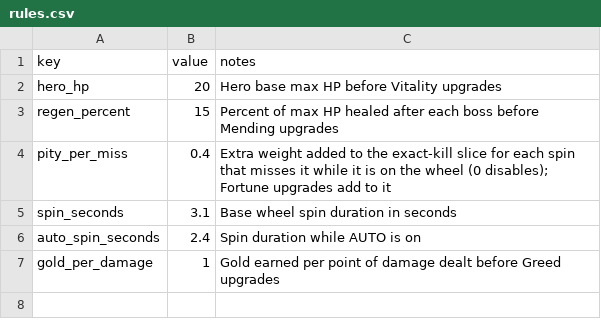
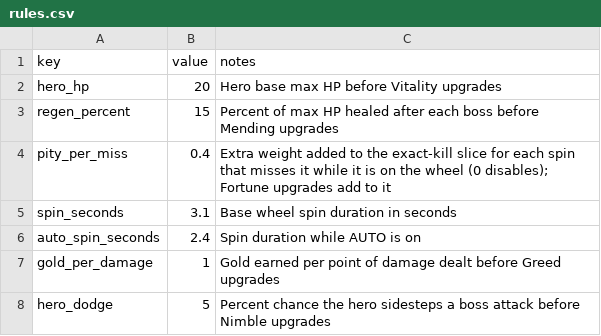
Before and after one commit to dmarotta/unity-jam-2026, a CSV file: Assets/Resources/Data/rules.csv, drawn as a sheet; the diff names each change by its address in the sheet, - before the commit and + after, or states it on an @@ line.

```diff
--- a/Assets/Resources/Data/rules.csv
+++ b/Assets/Resources/Data/rules.csv
+row 8: hero_dodge | 5 | Percent chance the hero sidesteps a boss attack before Nimble upgrades
```
Also changed, not shown: Assets/Resources/Data/bosses.csv, Assets/Resources/Data/shop.csv, 8 other files.
